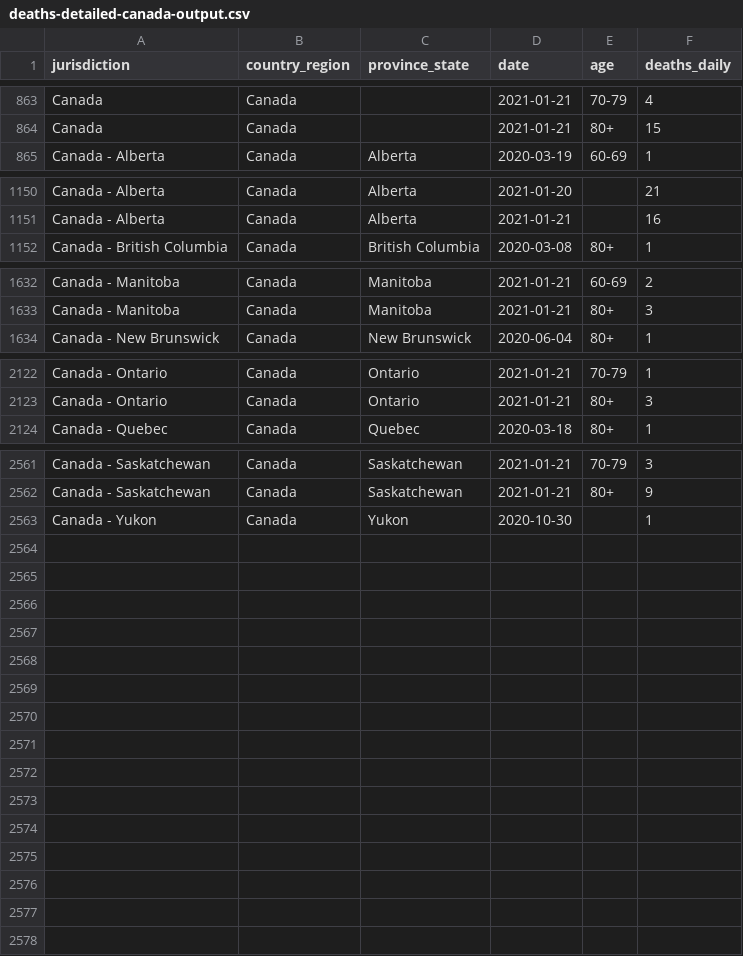
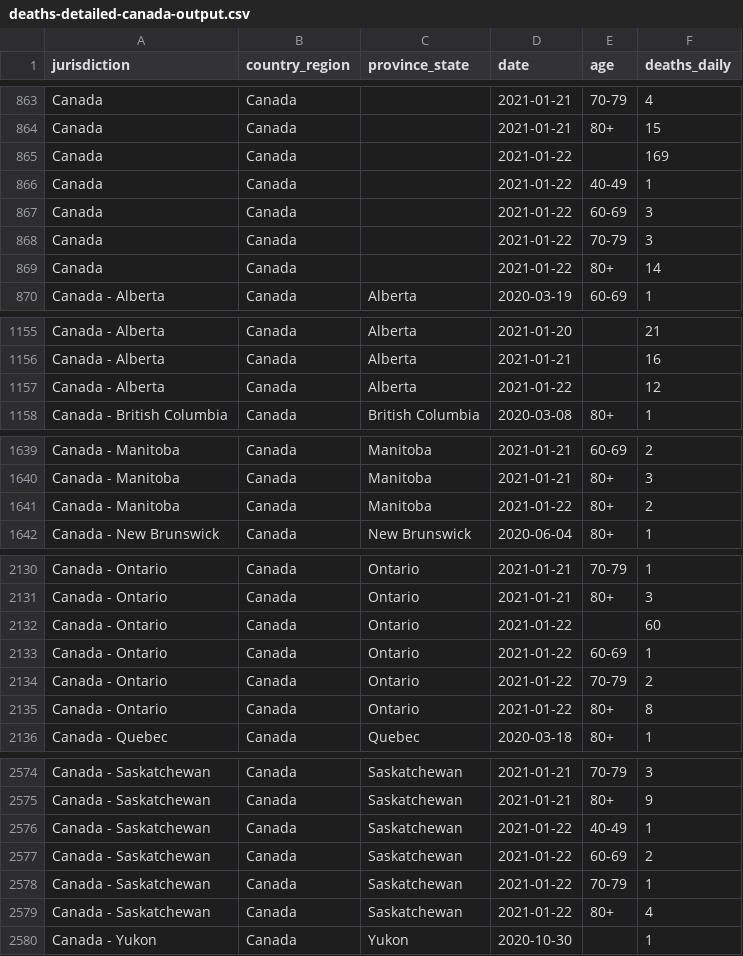
Before and after one commit to ApexRMS/covid19sim, a CSV file: data/deaths-detailed-canada-output.csv, drawn as a sheet; only a part is shown, gaps mark what is left out; the diff covers the shown part only; the diff names each change by its address in the sheet, - before the commit and + after, or states it on an @@ line.

```diff
--- a/data/deaths-detailed-canada-output.csv
+++ b/data/deaths-detailed-canada-output.csv
+row 865: Canada | Canada |  | 2021-01-22 |  | 169
+row 866: Canada | Canada |  | 2021-01-22 | 40-49 | 1
+row 867: Canada | Canada |  | 2021-01-22 | 60-69 | 3
+row 868: Canada | Canada |  | 2021-01-22 | 70-79 | 3
+row 869: Canada | Canada |  | 2021-01-22 | 80+ | 14
+row 1157: Canada - Alberta | Canada | Alberta | 2021-01-22 |  | 12
+row 1641: Canada - Manitoba | Canada | Manitoba | 2021-01-22 | 80+ | 2
+row 2132: Canada - Ontario | Canada | Ontario | 2021-01-22 |  | 60
+row 2133: Canada - Ontario | Canada | Ontario | 2021-01-22 | 60-69 | 1
+row 2134: Canada - Ontario | Canada | Ontario | 2021-01-22 | 70-79 | 2
+row 2135: Canada - Ontario | Canada | Ontario | 2021-01-22 | 80+ | 8
+row 2576: Canada - Saskatchewan | Canada | Saskatchewan | 2021-01-22 | 40-49 | 1
+row 2577: Canada - Saskatchewan | Canada | Saskatchewan | 2021-01-22 | 60-69 | 2
+row 2578: Canada - Saskatchewan | Canada | Saskatchewan | 2021-01-22 | 70-79 | 1
+row 2579: Canada - Saskatchewan | Canada | Saskatchewan | 2021-01-22 | 80+ | 4
```
Also changed, not shown: 2 added rows and 4 edited cells elsewhere in this file, 2 other files.
